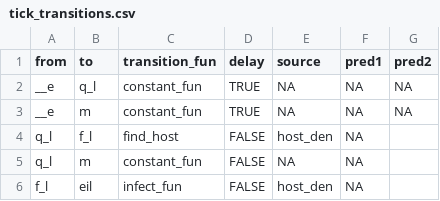
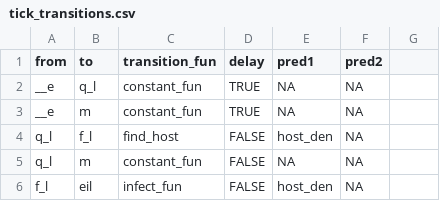
Before and after one commit to dallenmidd/IxPopDyMod, a CSV file: vignettes/infect_example_config/tick_transitions.csv, drawn as a sheet; only a part is shown.

Commit message:
fix vignette example - extra "source" column was messing up parsing

```diff
--- a/vignettes/infect_example_config/tick_transitions.csv
+++ b/vignettes/infect_example_config/tick_transitions.csv
@@ -1,4 +1,4 @@
-from, to, transition_fun, delay, source, pred1, pred2
-__e, q_l, constant_fun, TRUE, NA, NA, NA
-__e, m, constant_fun, TRUE, NA, NA, NA
+from, to, transition_fun, delay, pred1, pred2
+__e, q_l, constant_fun, TRUE, NA, NA
+__e, m, constant_fun, TRUE, NA, NA
 q_l, f_l, find_host, FALSE, host_den, NA
```
